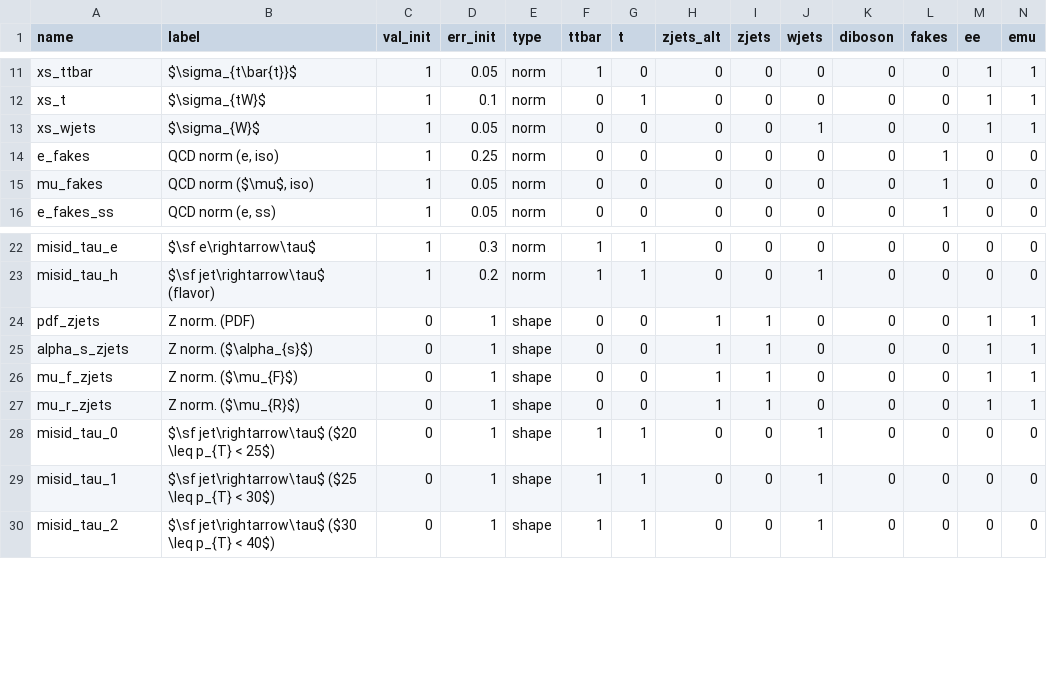
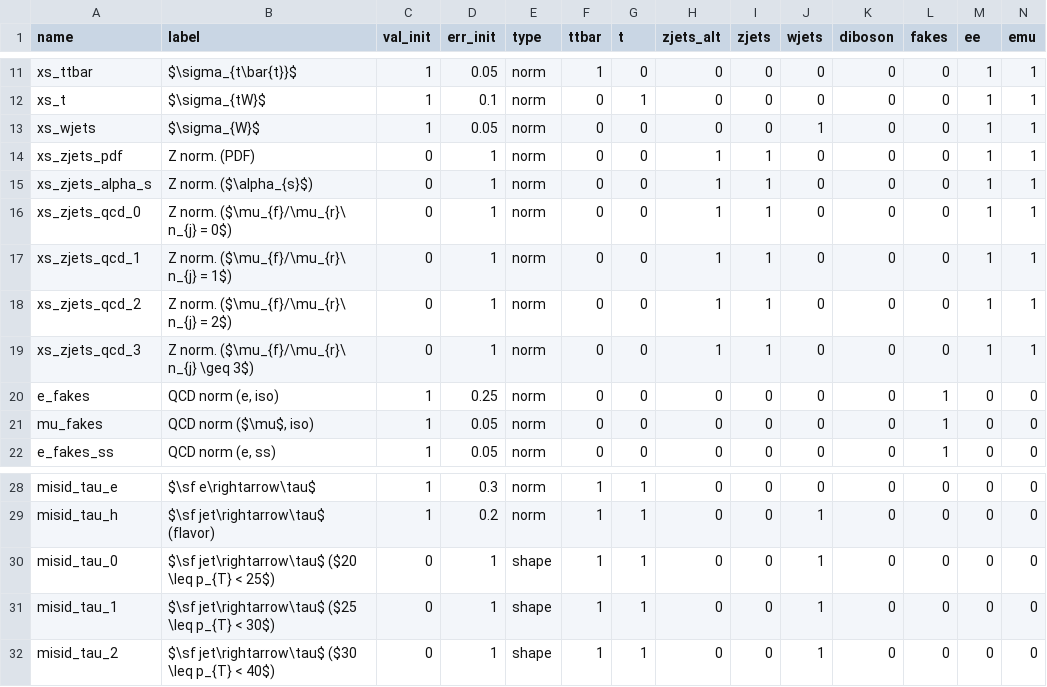
Before and after one commit to NWUHEP/analysis-tools, a CSV file: data/model_parameters.csv, drawn as a sheet; only a part is shown, gaps mark what is left out; removed rows and columns are numbered as before the commit, all else as after; rows hold the shown columns only; the diff names each change by its address in the sheet, - before the commit and + after, or states it on an @@ line.

```diff
--- a/data/model_parameters.csv
+++ b/data/model_parameters.csv
+row 14: xs_zjets_pdf | Z norm. (PDF) | 0 | 1 | norm | 0 | 0 | 1 | 1 | 0 | 0 | 0 | 1 | 1
+row 15: xs_zjets_alpha_s | Z norm. ($\alpha_{s}$) | 0 | 1 | norm | 0 | 0 | 1 | 1 | 0 | 0 | 0 | 1 | 1
+row 16: xs_zjets_qcd_0 | Z norm. ($\mu_{f}/\mu_{r}\ n_{j} = 0$) | 0 | 1 | norm | 0 | 0 | 1 | 1 | 0 | 0 | 0 | 1 | 1
+row 17: xs_zjets_qcd_1 | Z norm. ($\mu_{f}/\mu_{r}\ n_{j} = 1$) | 0 | 1 | norm | 0 | 0 | 1 | 1 | 0 | 0 | 0 | 1 | 1
+row 18: xs_zjets_qcd_2 | Z norm. ($\mu_{f}/\mu_{r}\ n_{j} = 2$) | 0 | 1 | norm | 0 | 0 | 1 | 1 | 0 | 0 | 0 | 1 | 1
+row 19: xs_zjets_qcd_3 | Z norm. ($\mu_{f}/\mu_{r}\ n_{j} \geq 3$) | 0 | 1 | norm | 0 | 0 | 1 | 1 | 0 | 0 | 0 | 1 | 1
-row 24: pdf_zjets | Z norm. (PDF) | 0 | 1 | shape | 0 | 0 | 1 | 1 | 0 | 0 | 0 | 1 | 1
-row 25: alpha_s_zjets | Z norm. ($\alpha_{s}$) | 0 | 1 | shape | 0 | 0 | 1 | 1 | 0 | 0 | 0 | 1 | 1
-row 26: mu_f_zjets | Z norm. ($\mu_{F}$) | 0 | 1 | shape | 0 | 0 | 1 | 1 | 0 | 0 | 0 | 1 | 1
-row 27: mu_r_zjets | Z norm. ($\mu_{R}$) | 0 | 1 | shape | 0 | 0 | 1 | 1 | 0 | 0 | 0 | 1 | 1
```
Also changed, not shown: 8 other files.
